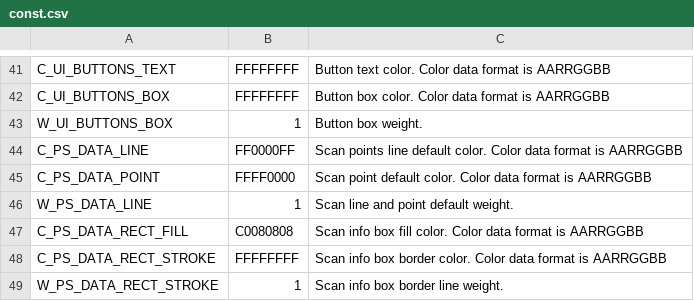
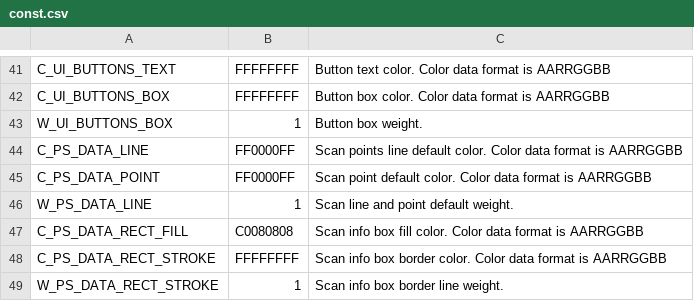
Before and after one commit to leesy24/AntiCollision_2D.application.windows32, a CSV file: data_default/const.csv, drawn as a sheet; only a part is shown, gaps mark what is left out.

Commit message:
update const.csv of data file to support Data Content is 4 of the PS parameter.

```diff
--- a/data_default/const.csv
+++ b/data_default/const.csv
@@ -44,3 +44,3 @@ W_UI_BUTTONS_BOX,1,Button box weight.
 C_PS_DATA_LINE,FF0000FF,Scan points line default color. Color data format is AARRGGBB
-C_PS_DATA_POINT,FFFF0000,Scan point default color. Color data format is AARRGGBB
+C_PS_DATA_POINT,FF0000FF,Scan point default color. Color data format is AARRGGBB
 W_PS_DATA_LINE,1,Scan line and point default weight.
```
